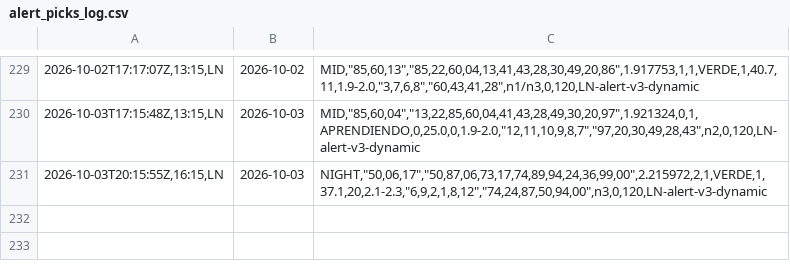
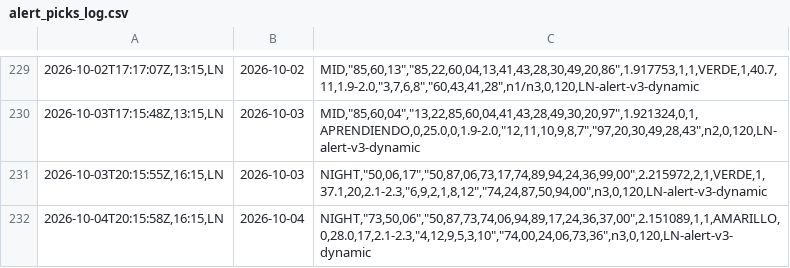
Before and after one commit to carbosota1/LOTERIA-NACIONAL-2, a CSV file: data/alert_picks_log.csv, drawn as a sheet; only a part is shown, gaps mark what is left out; the diff names each change by its address in the sheet, - before the commit and + after, or states it on an @@ line.

Commit message:
Alert update (picks/perf logs)

```diff
--- a/data/alert_picks_log.csv
+++ b/data/alert_picks_log.csv
+row 232: 2026-10-04T20:15:58Z,16:15,LN | 2026-10-04 | NIGHT,"73,50,06","50,87,73,74,06,94,89,17,24,36,37,00",2.151089,1,1,AMARILLO,0,28.0,17,2.1-2.3,"4,12,9,5,3,10","74,00,24,06,73,36",n3,0,120,LN-alert-v3-dynamic
```
